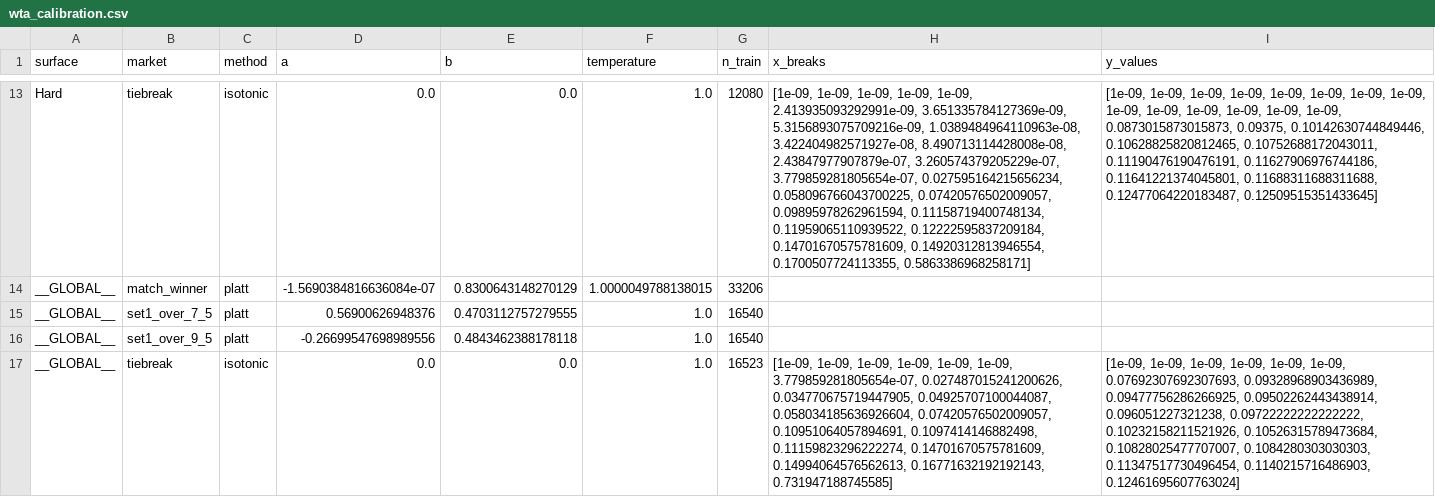
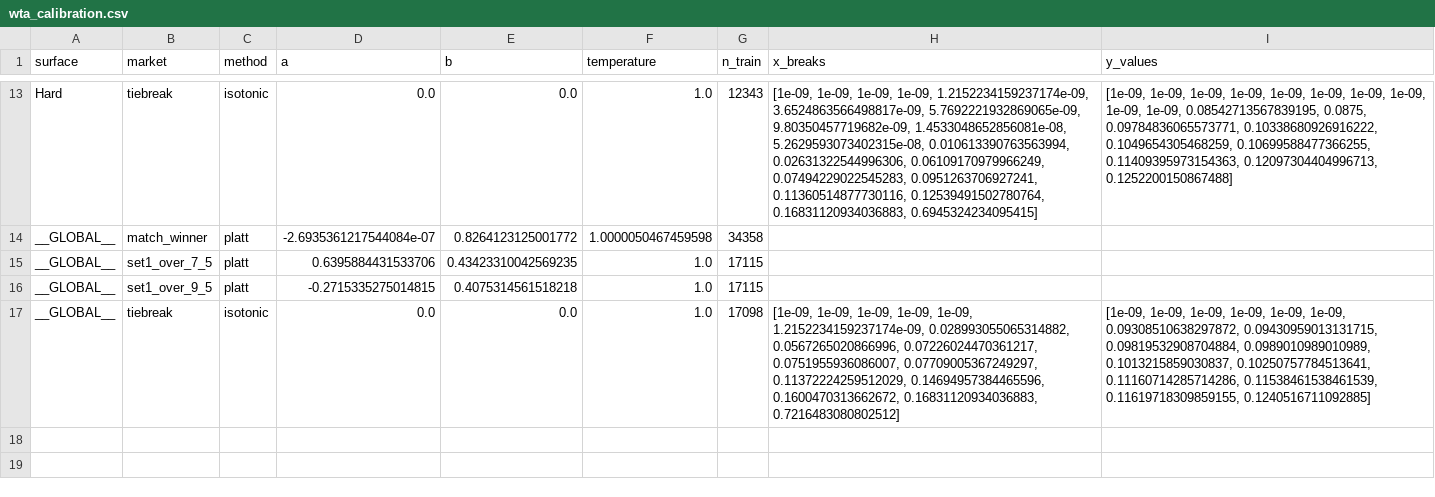
Before and after one commit to iionut81/pyBetTrainDC, a CSV file: simulations/WTA/data/wta_calibration.csv, drawn as a sheet; only a part is shown, gaps mark what is left out; the diff covers the shown part only; the diff names each change by its address in the sheet, - before the commit and + after, or states it on an @@ line.

```diff
--- a/simulations/WTA/data/wta_calibration.csv
+++ b/simulations/WTA/data/wta_calibration.csv
-G13 (n_train): 12080
+G13 (n_train): 12343
-H13 (x_breaks): …1e-09, 1e-09, 1e-09, 2.413935093292991e-09, 3.651335784127369e-09, 5.3156893075709216e-09, 1.0389484964110963e-08, 3.422404982571927e-08, 8.490713114428008e-08, 2.43847977907879e-07, 3.260574379205229e-07, 3.779859281805654e-07, 0.027595164215656234, 0.058096766043700225, 0.07420576502009057, 0.09895978262961594, 0.11158719400748134, 0.11959065110939522, 0.12222595837209184, 0.14701670575781609, 0.14920312813946554, 0.1700507724113355, 0.5863386968258171]
+H13 (x_breaks): …1e-09, 1e-09, 1.2152234159237174e-09, 3.6524863566498817e-09, 5.7692221932869065e-09, 9.80350457719682e-09, 1.4533048652856081e-08, 5.2629593073402315e-08, 0.010613390763563994, 0.02631322544996306, 0.06109170979966249, 0.07494229022545283, 0.0951263706927241, 0.11360514877730116, 0.12539491502780764, 0.16831120934036883, 0.6945324234095415]
-I13 (y_values): …1e-09, 1e-09, 1e-09, 1e-09, 1e-09, 1e-09, 0.0873015873015873, 0.09375, 0.10142630744849446, 0.10628825820812465, 0.10752688172043011, 0.11190476190476191, 0.11627906976744186, 0.11641221374045801, 0.11688311688311688, 0.12477064220183487, 0.12509515351433645]
+I13 (y_values): …1e-09, 1e-09, 0.08542713567839195, 0.0875, 0.09784836065573771, 0.10338680926916222, 0.1049654305468259, 0.10699588477366255, 0.11409395973154363, 0.12097304404996713, 0.1252200150867488]
-D14 (a): -1.5690384816636084e-07
+D14 (a): -2.6935361217544084e-07
-E14 (b): 0.8300643148270129
+E14 (b): 0.8264123125001772
-F14 (temperature): 1.0000049788138015
+F14 (temperature): 1.0000050467459598
-G14 (n_train): 33206
+G14 (n_train): 34358
-D15 (a): 0.56900626948376
+D15 (a): 0.6395884431533706
-E15 (b): 0.4703112757279555
+E15 (b): 0.43423310042569235
-G15:G16 (n_train): 16540
+G15:G16 (n_train): 17115
-D16 (a): -0.26699547698989556
+D16 (a): -0.2715335275014815
-E16 (b): 0.4843462388178118
+E16 (b): 0.4075314561518218
-G17 (n_train): 16523
+G17 (n_train): 17098
-H17 (x_breaks): …1e-09, 1e-09, 1e-09, 3.779859281805654e-07, 0.027487015241200626, 0.034770675719447905, 0.04925707100044087, 0.058034185636926604, 0.07420576502009057, 0.10951064057894691, 0.1097414146882498, 0.11159823296222274, 0.14701670575781609, 0.14994064576562613, 0.16771632192192143, 0.731947188745585]
+H17 (x_breaks): …1e-09, 1e-09, 1.2152234159237174e-09, 0.028993055065314882, 0.0567265020866996, 0.07226024470361217, 0.0751955936086007, 0.07709005367249297, 0.11372224259512029, 0.14694957384465596, 0.1600470313662672, 0.16831120934036883, 0.7216483080802512]
-I17 (y_values): …1e-09, 1e-09, 0.07692307692307693, 0.09328968903436989, 0.09477756286266925, 0.09502262443438914, 0.096051227321238, 0.09722222222222222, 0.10232158211521926, 0.10526315789473684, 0.10828025477707007, 0.1084280303030303, 0.11347517730496454, 0.1140215716486903, 0.12461695607763024]
+I17 (y_values): …1e-09, 1e-09, 0.09308510638297872, 0.09430959013131715, 0.09819532908704884, 0.0989010989010989, 0.1013215859030837, 0.10250757784513641, 0.11160714285714286, 0.11538461538461539, 0.11619718309859155, 0.1240516711092885]
```
Also changed, not shown: 36 edited cells elsewhere in this file, simulations/WTA/evaluations/1.1_WTA_Winner.csv, simulations/WTA/evaluations/1.2_WTA_Set1_Over_7_5.csv, 18 other files.
